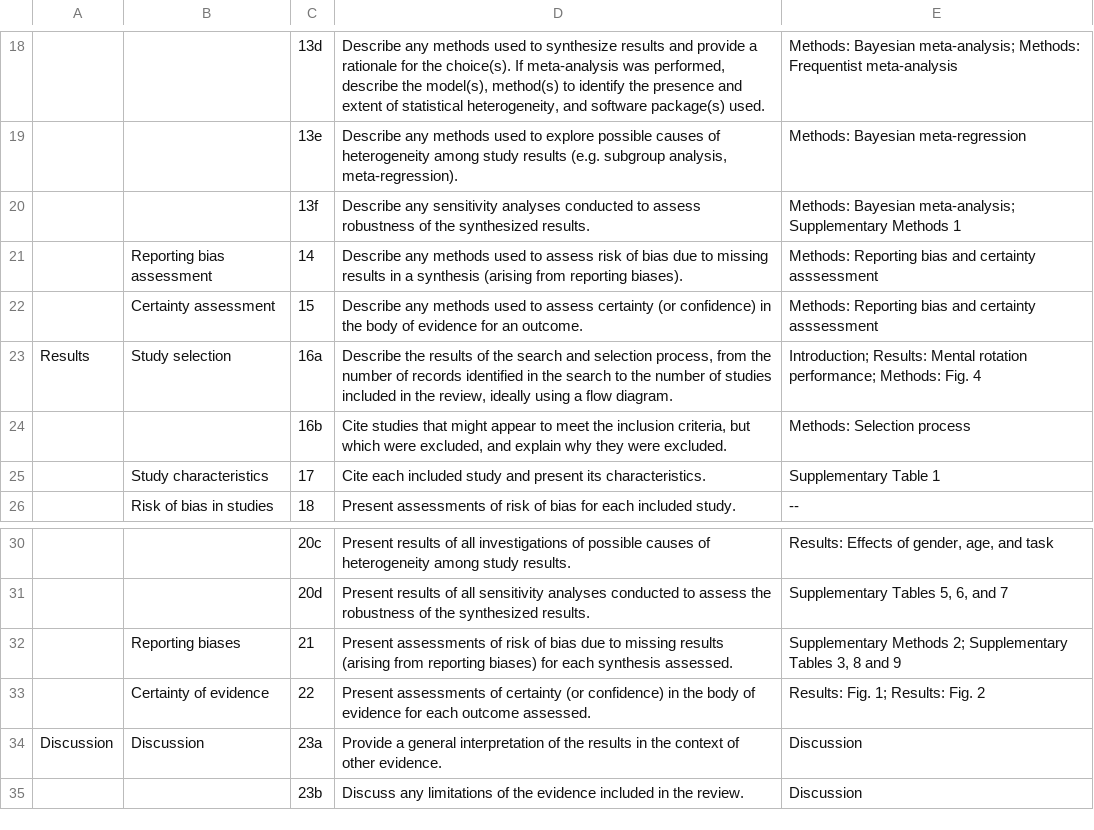
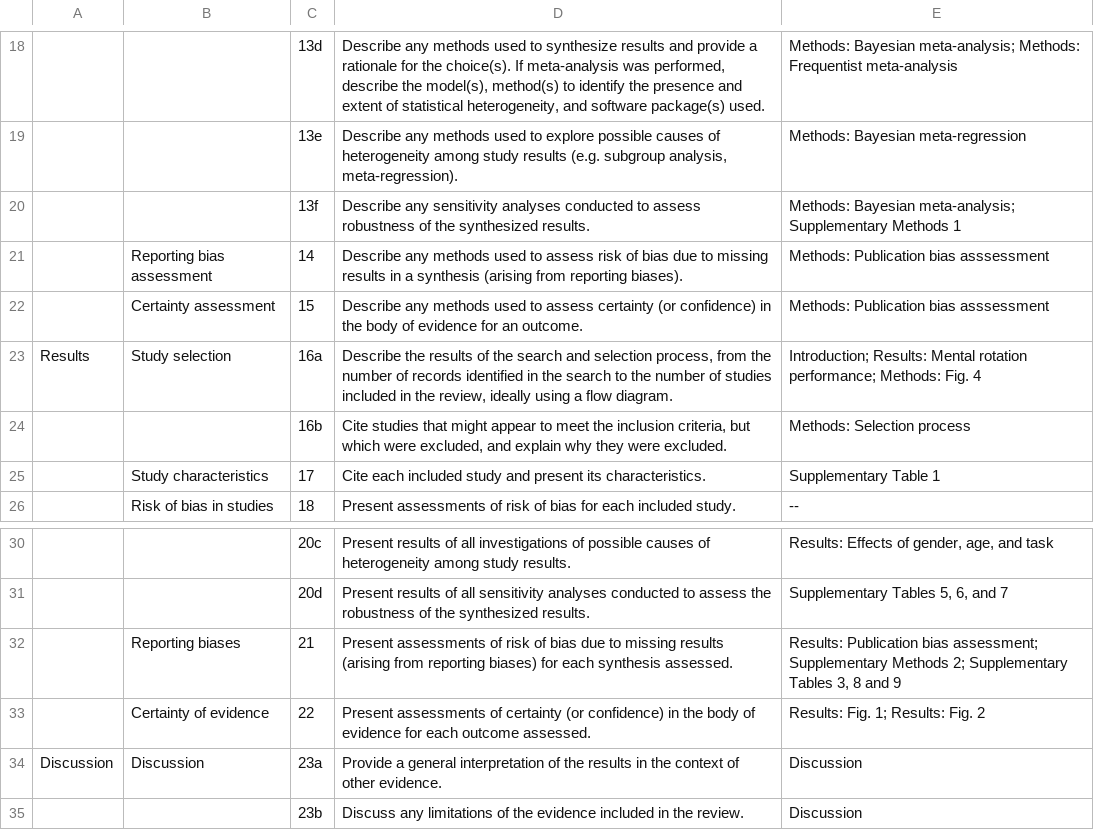
Before and after one commit to SkeideLab/meta_rotation, a CSV file: data/prisma_checklist.csv, drawn as a sheet; only a part is shown, gaps mark what is left out; the diff names each change by its address in the sheet, - before the commit and + after, or states it on an @@ line.

```diff
--- a/data/prisma_checklist.csv
+++ b/data/prisma_checklist.csv
-E21:E22: Methods: Reporting bias and certainty asssessment
+E21:E22: Methods: Publication bias asssessment
-E32: Supplementary Methods…
+E32: Results: Publication bias assessment; Supplementary Methods…
```
Also changed, not shown: 1 other file.
